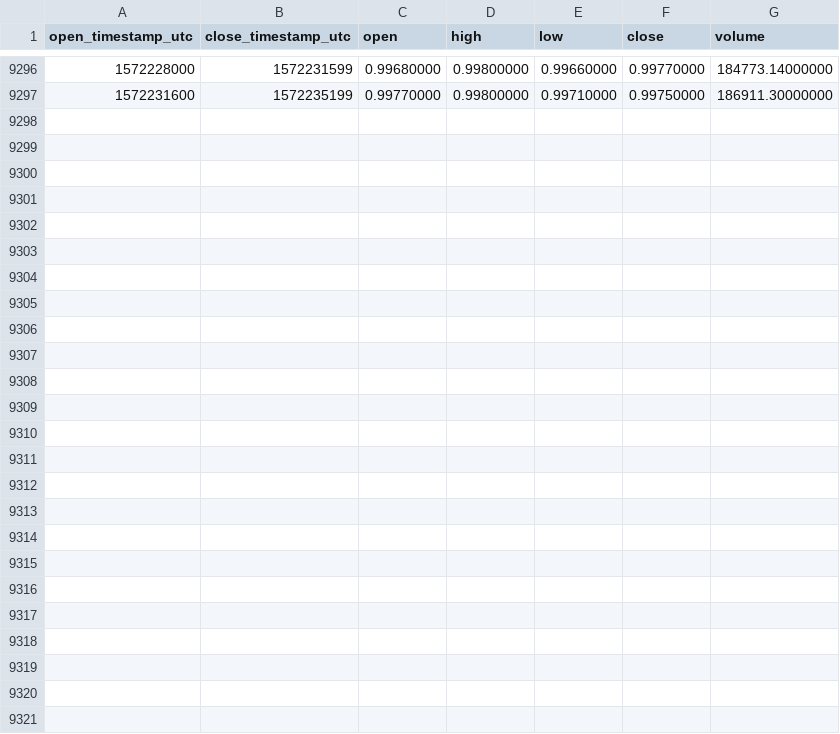
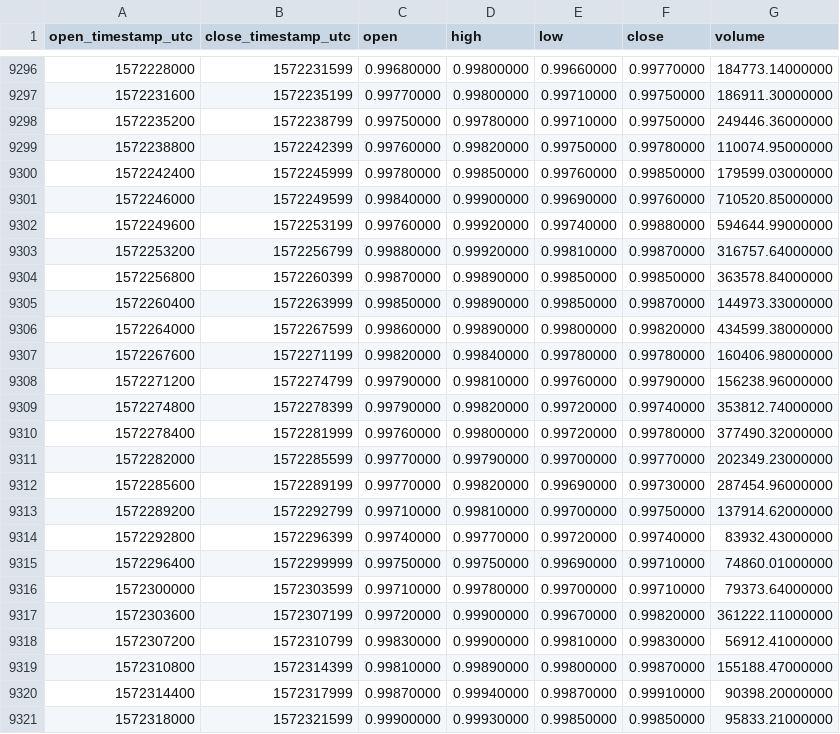
Before and after one commit to cryptobigbro/binance-PAXUSDT, a CSV file: binance-PAXUSDT-1h.csv, drawn as a sheet; only a part is shown, gaps mark what is left out; the diff names each change by its address in the sheet, - before the commit and + after, or states it on an @@ line.

Commit message:
Update OHLCV data.

```diff
--- a/binance-PAXUSDT-1h.csv
+++ b/binance-PAXUSDT-1h.csv
+row 9298: 1572235200 | 1572238799 | 0.99750000 | 0.99780000 | 0.99710000 | 0.99750000 | 249446.36000000
+row 9299: 1572238800 | 1572242399 | 0.99760000 | 0.99820000 | 0.99750000 | 0.99780000 | 110074.95000000
+row 9300: 1572242400 | 1572245999 | 0.99780000 | 0.99850000 | 0.99760000 | 0.99850000 | 179599.03000000
+row 9301: 1572246000 | 1572249599 | 0.99840000 | 0.99900000 | 0.99690000 | 0.99760000 | 710520.85000000
+row 9302: 1572249600 | 1572253199 | 0.99760000 | 0.99920000 | 0.99740000 | 0.99880000 | 594644.99000000
+row 9303: 1572253200 | 1572256799 | 0.99880000 | 0.99920000 | 0.99810000 | 0.99870000 | 316757.64000000
+row 9304: 1572256800 | 1572260399 | 0.99870000 | 0.99890000 | 0.99850000 | 0.99850000 | 363578.84000000
+row 9305: 1572260400 | 1572263999 | 0.99850000 | 0.99890000 | 0.99850000 | 0.99870000 | 144973.33000000
+row 9306: 1572264000 | 1572267599 | 0.99860000 | 0.99890000 | 0.99800000 | 0.99820000 | 434599.38000000
+row 9307: 1572267600 | 1572271199 | 0.99820000 | 0.99840000 | 0.99780000 | 0.99780000 | 160406.98000000
+row 9308: 1572271200 | 1572274799 | 0.99790000 | 0.99810000 | 0.99760000 | 0.99790000 | 156238.96000000
+row 9309: 1572274800 | 1572278399 | 0.99790000 | 0.99820000 | 0.99720000 | 0.99740000 | 353812.74000000
+row 9310: 1572278400 | 1572281999 | 0.99760000 | 0.99800000 | 0.99720000 | 0.99780000 | 377490.32000000
+row 9311: 1572282000 | 1572285599 | 0.99770000 | 0.99790000 | 0.99700000 | 0.99770000 | 202349.23000000
+row 9312: 1572285600 | 1572289199 | 0.99770000 | 0.99820000 | 0.99690000 | 0.99730000 | 287454.96000000
+row 9313: 1572289200 | 1572292799 | 0.99710000 | 0.99810000 | 0.99700000 | 0.99750000 | 137914.62000000
+row 9314: 1572292800 | 1572296399 | 0.99740000 | 0.99770000 | 0.99720000 | 0.99740000 | 83932.43000000
+row 9315: 1572296400 | 1572299999 | 0.99750000 | 0.99750000 | 0.99690000 | 0.99710000 | 74860.01000000
+row 9316: 1572300000 | 1572303599 | 0.99710000 | 0.99780000 | 0.99700000 | 0.99710000 | 79373.64000000
+row 9317: 1572303600 | 1572307199 | 0.99720000 | 0.99900000 | 0.99670000 | 0.99820000 | 361222.11000000
+row 9318: 1572307200 | 1572310799 | 0.99830000 | 0.99900000 | 0.99810000 | 0.99830000 | 56912.41000000
+row 9319: 1572310800 | 1572314399 | 0.99810000 | 0.99890000 | 0.99800000 | 0.99870000 | 155188.47000000
+row 9320: 1572314400 | 1572317999 | 0.99870000 | 0.99940000 | 0.99870000 | 0.99910000 | 90398.20000000
+row 9321: 1572318000 | 1572321599 | 0.99900000 | 0.99930000 | 0.99850000 | 0.99850000 | 95833.21000000
```
Also changed, not shown: binance-PAXUSDT-1d.csv.
